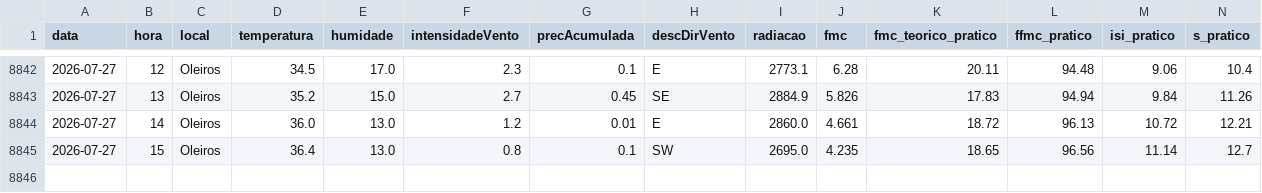
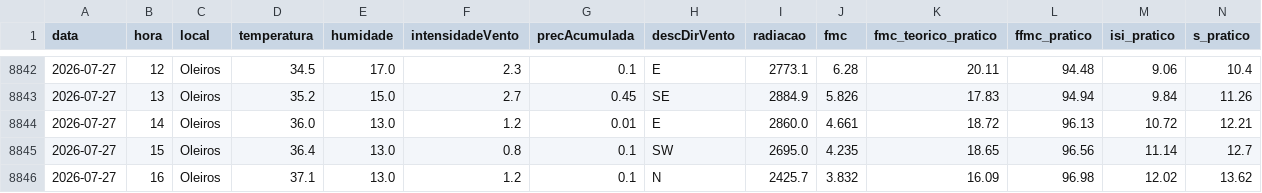
Before and after one commit to 23657/fwi-pipeline-ipt, a CSV file: dados_oleiros_fwi.csv, drawn as a sheet; only a part is shown, gaps mark what is left out; rows hold the shown columns only; the diff names each change by its address in the sheet, - before the commit and + after, or states it on an @@ line.

```diff
--- a/dados_oleiros_fwi.csv
+++ b/dados_oleiros_fwi.csv
+row 8846: 2026-07-27 | 16 | Oleiros | 37.1 | 13.0 | 1.2 | 0.1 | N | 2425.7 | 3.832 | 16.09 | 96.98 | 12.02 | 13.62
```
Also changed, not shown: dados_castanheira_de_pera_fwi.csv, dados_macao_fwi.csv, 1 other file.
